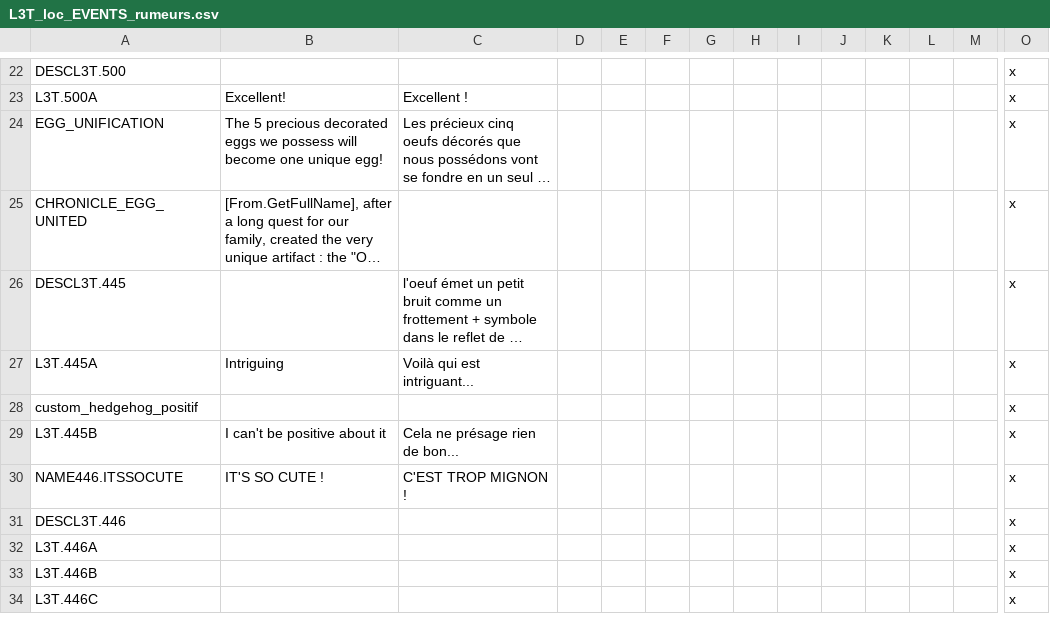
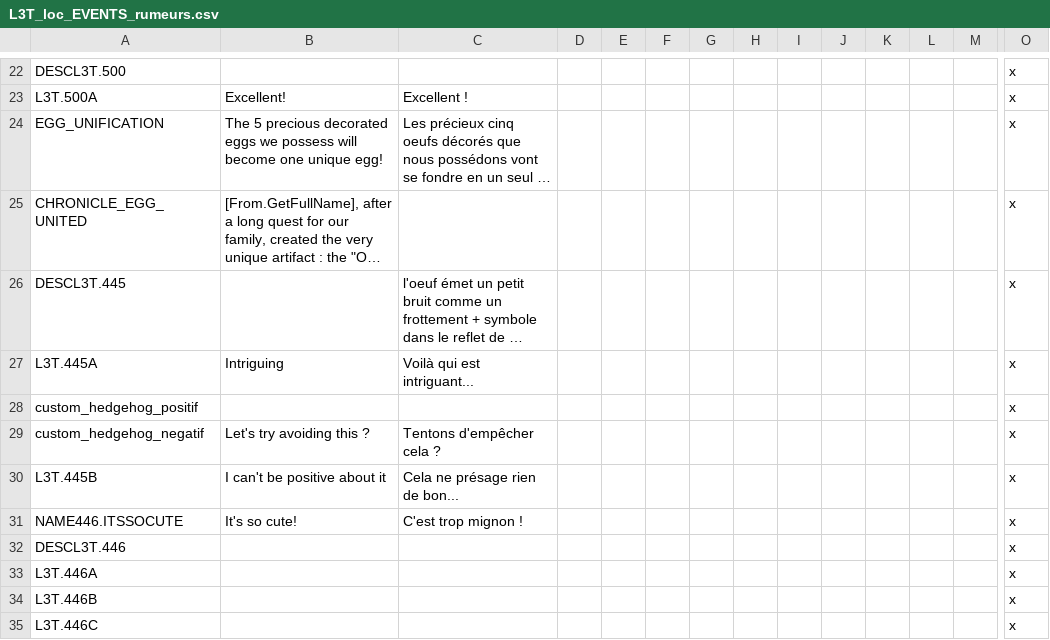
Before and after one commit to ArkoG/L3T, a CSV file: L3T/localisation/L3T_loc_EVENTS_rumeurs.csv, drawn as a sheet; only a part is shown, gaps mark what is left out; long unchanged cells end in …; addresses are those after the commit; rows hold the shown columns only; the diff covers the shown part only; the diff names each change by its address in the sheet, - before the commit and + after, or states it on an @@ line.

Commit message:
some rumors - lower case titles

```diff
--- a/L3T/localisation/L3T_loc_EVENTS_rumeurs.csv
+++ b/L3T/localisation/L3T_loc_EVENTS_rumeurs.csv
+row 29: custom_hedgehog_negatif | Let's try avoiding this ? | Tentons d'empêcher cela ? |  |  |  |  |  |  |  |  |  |  | x
-B31: IT'S SO CUTE !
+B31: It's so cute!
-C31: C'EST TROP MIGNON !
+C31: C'est trop mignon !
```
Also changed, not shown: 1 removed row and 18 edited cells elsewhere in this file.
